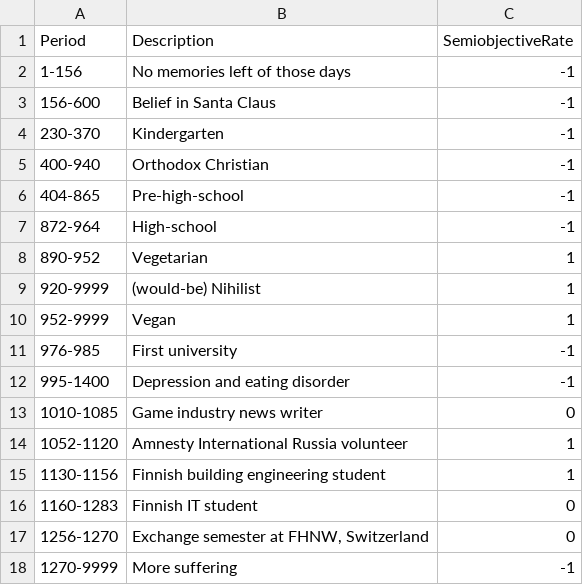
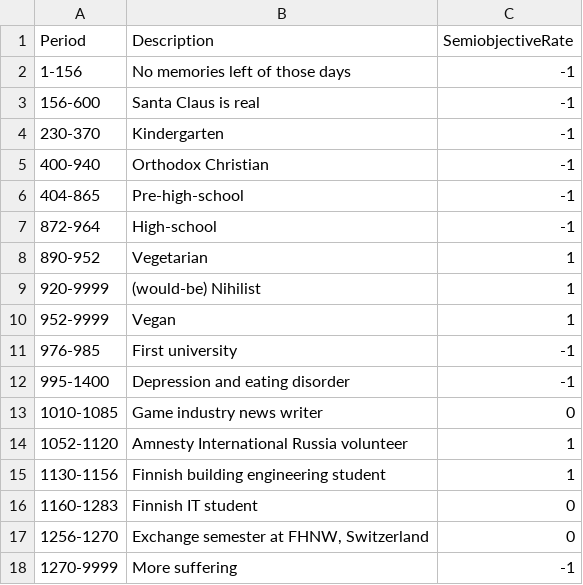
Before and after one commit to ChadoNihi/fhnw-exchange-semester-stuff, a CSV file: ivis/life_vis/data/life_periods.csv, drawn as a sheet.

Commit message:
save

```diff
--- a/ivis/life_vis/data/life_periods.csv
+++ b/ivis/life_vis/data/life_periods.csv
@@ -2,3 +2,3 @@ Period,Description,SemiobjectiveRate
 1-156,"No memories left of those days",-1
-156-600,"Belief in Santa Claus",-1
+156-600,"Santa Claus is real",-1
 230-370,"Kindergarten",-1
```
